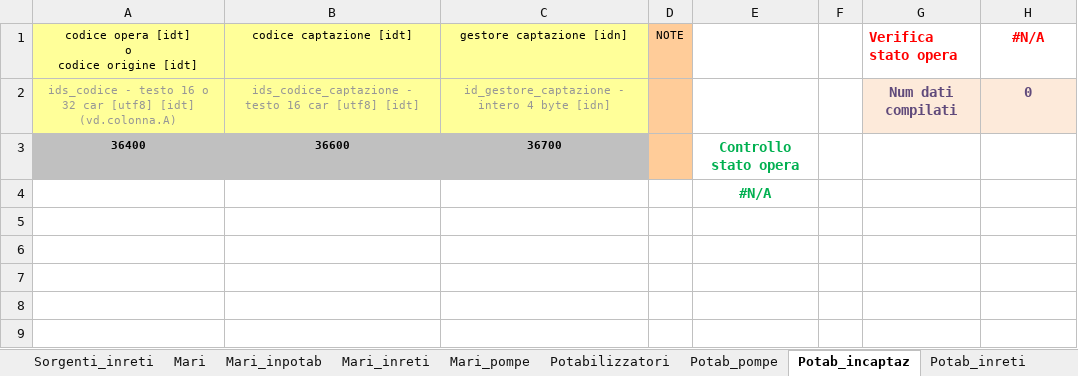
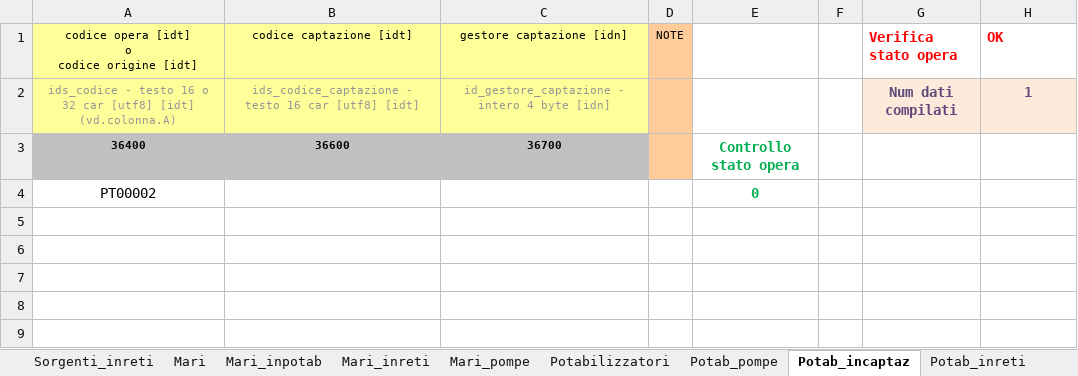
Before and after one commit to geosolutions-it/C179-DBIAIT, an Excel workbook: export/config/checks/checks_seed_files/DBI_A.xlsx, sheet Potab_incaptaz, drawn as a sheet; only a part is shown; values as stored, in another font and other column widths than the file's, no borders; conditional formats not drawn; removed rows and columns are numbered as before the commit, all else as after; the diff names each change by its address in the sheet, - before the commit and + after, or states it on an @@ line.

```diff
--- a/export/config/checks/checks_seed_files/DBI_A.xlsx (sheet Potab_incaptaz)
+++ b/export/config/checks/checks_seed_files/DBI_A.xlsx (sheet Potab_incaptaz)
-H1: #N/A
+H1: OK
-H1 alignment: center
+H1 alignment: left
-H2 (OK): 0
+H2 (OK): 1
-row 4:  |  |  |  | #N/A
+row 4: PT00002 |  |  |  | 0
```
Also changed, not shown: sheet Potabilizzatori, sheet Depuratori, sheet Fiumi, sheet Sorgenti, sheet Distribuzioni, sheet Adduttrici, 37 more sheets, formulas that keep their value, charts or pictures, export/config/checks/checks_seed_files/Check_shp_ACQ.xlsx, export/config/checks/checks_seed_files/Check_shp_FGN.xlsx, 2 other files.
